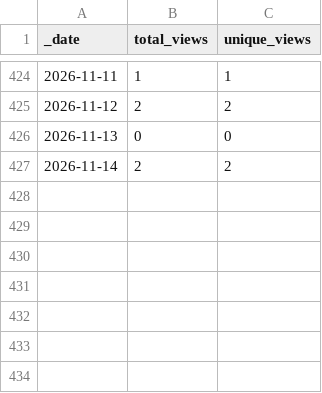
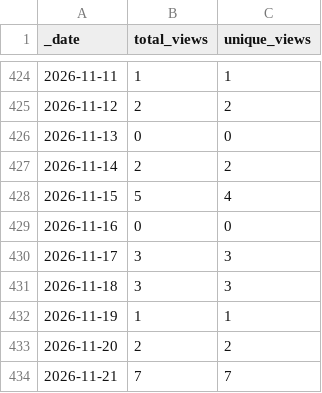
Before and after one commit to ansible-middleware/jws, a CSV file: traffic/views.csv, drawn as a sheet; only a part is shown, gaps mark what is left out.

```diff
--- a/traffic/views.csv
+++ b/traffic/views.csv
@@ -427 +427,8 @@ _date,total_views,unique_views
 2026-11-14,2,2
+2026-11-15,5,4
+2026-11-16,0,0
+2026-11-17,3,3
+2026-11-18,3,3
+2026-11-19,1,1
+2026-11-20,2,2
+2026-11-21,7,7
```
Also changed, not shown: traffic/clones.csv, 1 other file.
